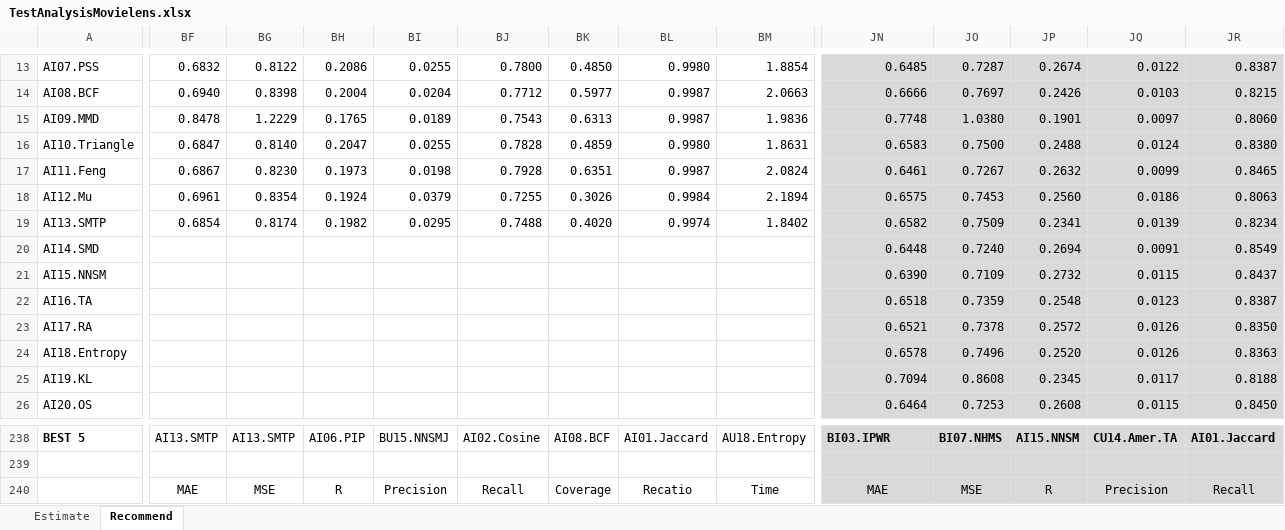
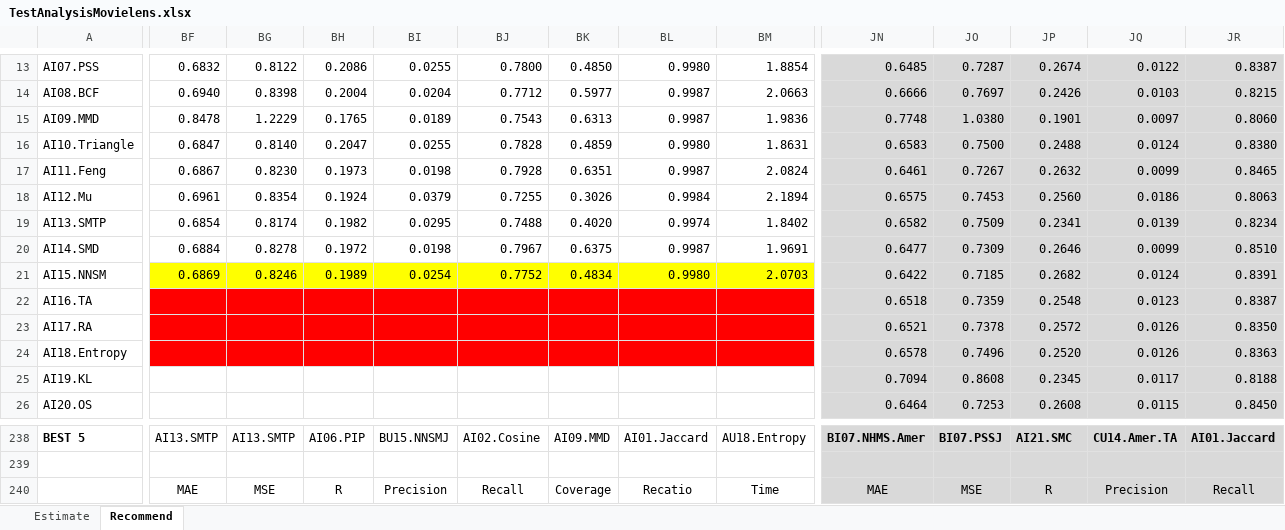
Before and after one commit to locnguyenacademic/sim, an Excel workbook: 4_testing/neighborcf/movielens/2022.05.19-big/TestAnalysisMovielens.xlsx, sheet Recommend, drawn as a sheet; only a part is shown, gaps mark what is left out; values as stored, in another font and other column widths than the file's, no borders; the diff covers the shown part only; the diff names each change by its address in the sheet, - before the commit and + after, or states it on an @@ line.

```diff
--- a/4_testing/neighborcf/movielens/2022.05.19-big/TestAnalysisMovielens.xlsx (sheet Recommend)
+++ b/4_testing/neighborcf/movielens/2022.05.19-big/TestAnalysisMovielens.xlsx (sheet Recommend)
-BF20: (empty)
+BF20: 0.6884
-BG20: (empty)
+BG20: 0.8278
-BH20: (empty)
+BH20: 0.1972
-BI20: (empty)
+BI20: 0.0198
-BJ20: (empty)
+BJ20: 0.7967
-BK20: (empty)
+BK20: 0.6375
-BL20: (empty)
+BL20: 0.9987
-BM20: (empty)
+BM20: 1.9691
-JN20: 0.6448
+JN20: 0.6477
-JO20: 0.7240
+JO20: 0.7309
-JP20: 0.2694
+JP20: 0.2646
-JQ20: 0.0091
+JQ20: 0.0099
-JR20: 0.8549
+JR20: 0.8510
-BF21: (empty)
+BF21: 0.6869
-BF21:BM21 fill: none
+BF21:BM21 fill: #FFFF00
-BG21: (empty)
+BG21: 0.8246
-BH21: (empty)
+BH21: 0.1989
-BI21: (empty)
+BI21: 0.0254
-BJ21: (empty)
+BJ21: 0.7752
-BK21: (empty)
+BK21: 0.4834
-BL21: (empty)
+BL21: 0.9980
-BM21: (empty)
+BM21: 2.0703
-JN21: 0.6390
+JN21: 0.6422
-JO21: 0.7109
+JO21: 0.7185
-JP21: 0.2732
+JP21: 0.2682
-JQ21: 0.0115
+JQ21: 0.0124
-JR21: 0.8437
+JR21: 0.8391
-BF22:BM24 fill: none
+BF22:BM24 fill: #FF0000
-BK238: AI08.BCF
+BK238: AI09.MMD
-JN238: BI03.IPWR
+JN238: BI07.NHMS.Amer
-JO238: BI07.NHMS
+JO238: BI07.PSSJ
-JP238: AI15.NNSM
+JP238: AI21.SMC
```
Also changed, not shown: 226 edited cells and cell formats elsewhere in this sheet, 4_testing/neighborcf/filmtrust/2022.05.19-big/TestAnalysisFilmTrust.xlsx.
